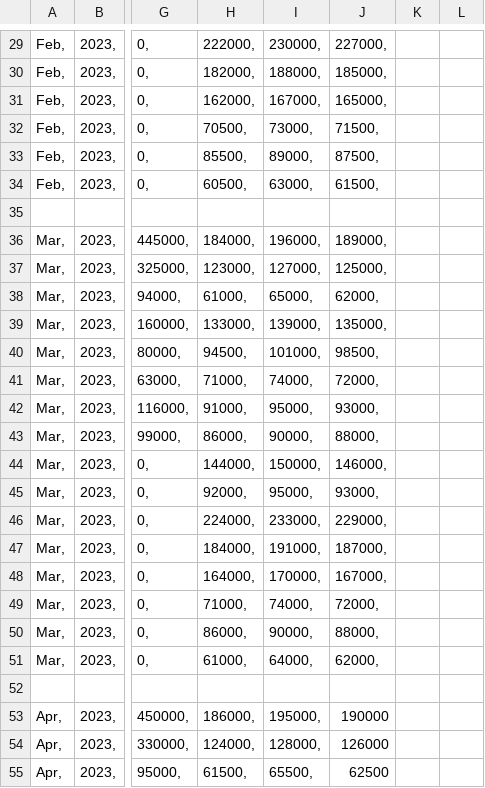
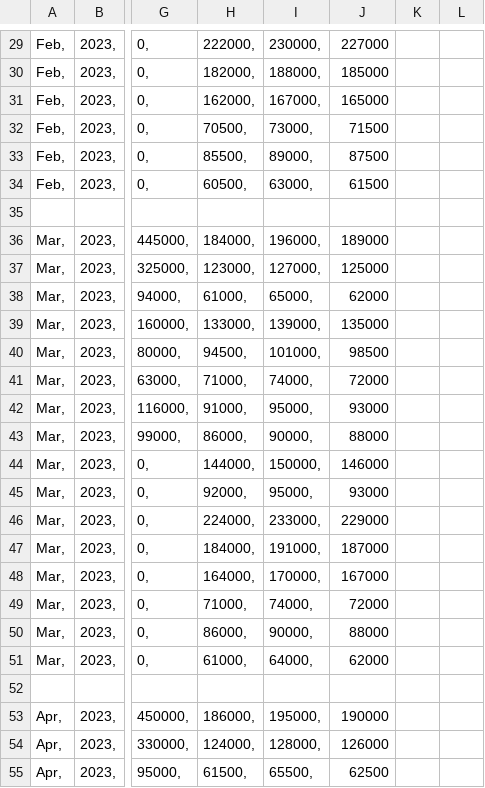
Before and after one commit to mandiedunwoody-lgtm/financial-performance-variance-analysis, a CSV file: data/raw/financials_raw.csv, drawn as a sheet; only a part is shown, gaps mark what is left out; the diff covers the shown part only; the diff names each change by its address in the sheet, - before the commit and + after, or states it on an @@ line.

```diff
--- a/data/raw/financials_raw.csv
+++ b/data/raw/financials_raw.csv
-J29: 227000,
+J29: 227000
-J30: 185000,
+J30: 185000
-J31: 165000,
+J31: 165000
-J32: 71500,
+J32: 71500
-J33: 87500,
+J33: 87500
-J34: 61500,
+J34: 61500
-J36: 189000,
+J36: 189000
-J37: 125000,
+J37: 125000
-J38: 62000,
+J38: 62000
-J39: 135000,
+J39: 135000
-J40: 98500,
+J40: 98500
-J41: 72000,
+J41: 72000
-J42: 93000,
+J42: 93000
-J43: 88000,
+J43: 88000
-J44: 146000,
+J44: 146000
-J45: 93000,
+J45: 93000
-J46: 229000,
+J46: 229000
-J47: 187000,
+J47: 187000
-J48: 167000,
+J48: 167000
-J49: 72000,
+J49: 72000
-J50: 88000,
+J50: 88000
-J51: 62000,
+J51: 62000
```
Also changed, not shown: other rows of this file.
